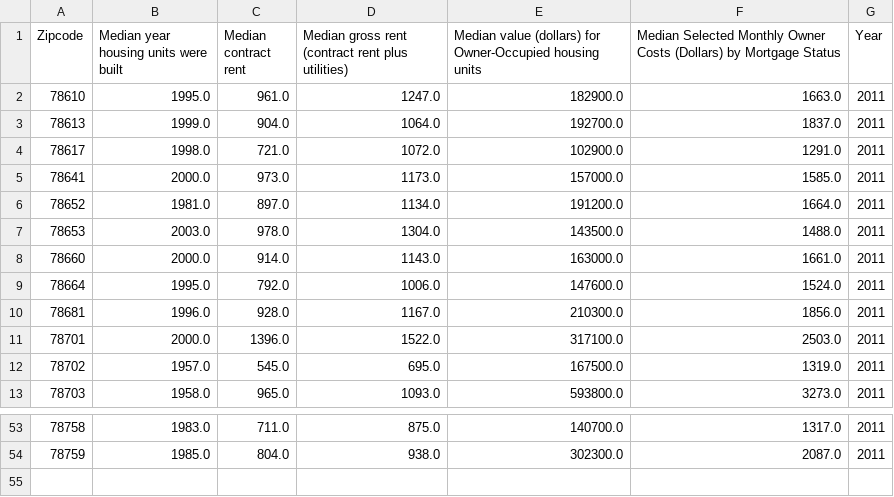
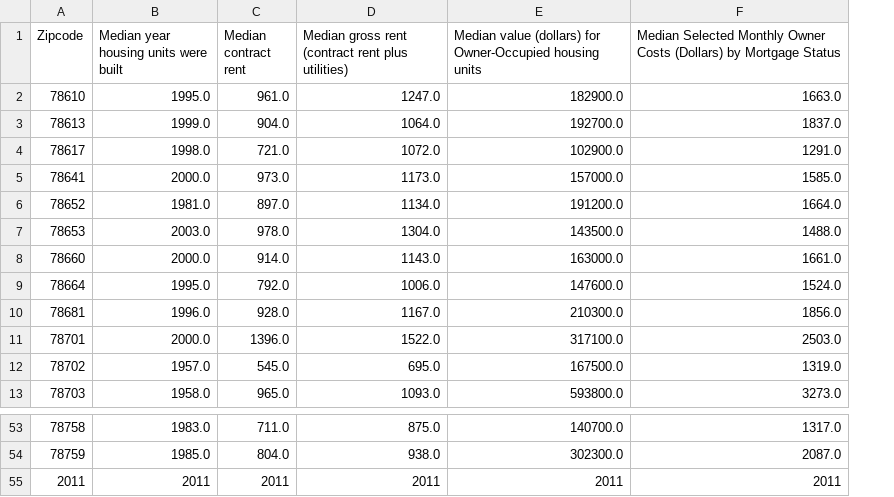
Before and after one commit to travis-tyler/AustinPopulationData, a CSV file: Resources/Census.gov/By_Year/Austin_housing/Austin_housing_2011.csv, drawn as a sheet; only a part is shown, gaps mark what is left out; removed rows and columns are numbered as before the commit, all else as after; the diff names each change by its address in the sheet, - before the commit and + after, or states it on an @@ line.

```diff
--- a/Resources/Census.gov/By_Year/Austin_housing/Austin_housing_2011.csv
+++ b/Resources/Census.gov/By_Year/Austin_housing/Austin_housing_2011.csv
-column G (Year), rows 2-13: all 2011; rows 53-54: 2011 | 2011
+row 55: 2011 | 2011 | 2011 | 2011 | 2011 | 2011
```
Also changed, not shown: Resources/Census.gov/By_Year/Merged_datasets/Austin_census_merged.csv, Resources/Census.gov/By_Year/Merged_datasets/Austin_education_merged.csv, 35 other files.
